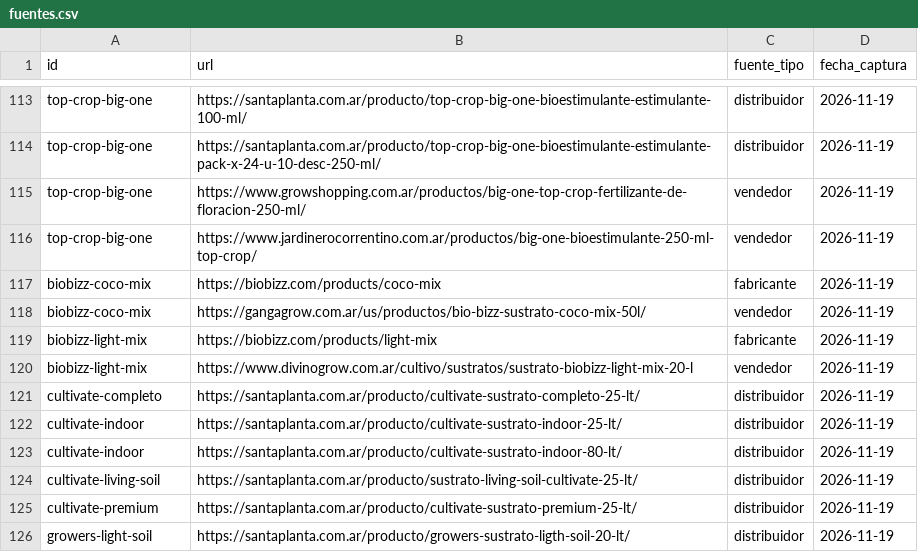
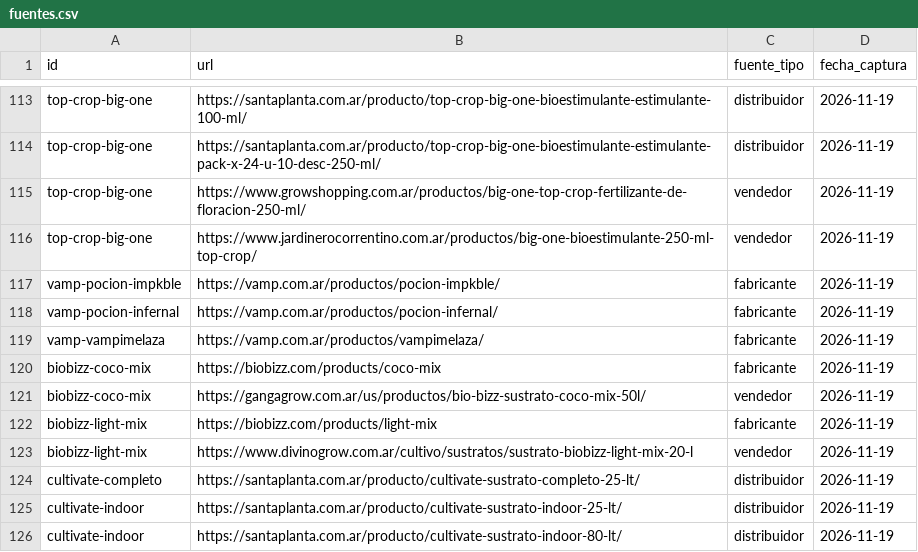
Before and after one commit to ezequieldanza93-tech/proyectos_claudio_amarilla, a CSV file: catalogo/fuentes.csv, drawn as a sheet; only a part is shown, gaps mark what is left out; the shorter side is filled out with more unchanged rows.

Commit message:
catalogo: foliares Vamp

```diff
--- a/catalogo/fuentes.csv
+++ b/catalogo/fuentes.csv
@@ -116,2 +116,5 @@ top-crop-big-one,https://www.growshopping.com.ar/productos/big-one-top-crop-fert
 top-crop-big-one,https://www.jardinerocorrentino.com.ar/productos/big-one-bioestimulante-250-ml-top-crop/,vendedor,2026-11-19
+vamp-pocion-impkble,https://vamp.com.ar/productos/pocion-impkble/,fabricante,2026-11-19
+vamp-pocion-infernal,https://vamp.com.ar/productos/pocion-infernal/,fabricante,2026-11-19
+vamp-vampimelaza,https://vamp.com.ar/productos/vampimelaza/,fabricante,2026-11-19
 biobizz-coco-mix,https://biobizz.com/products/coco-mix,fabricante,2026-11-19
```
Also changed, not shown: 2 other files.
